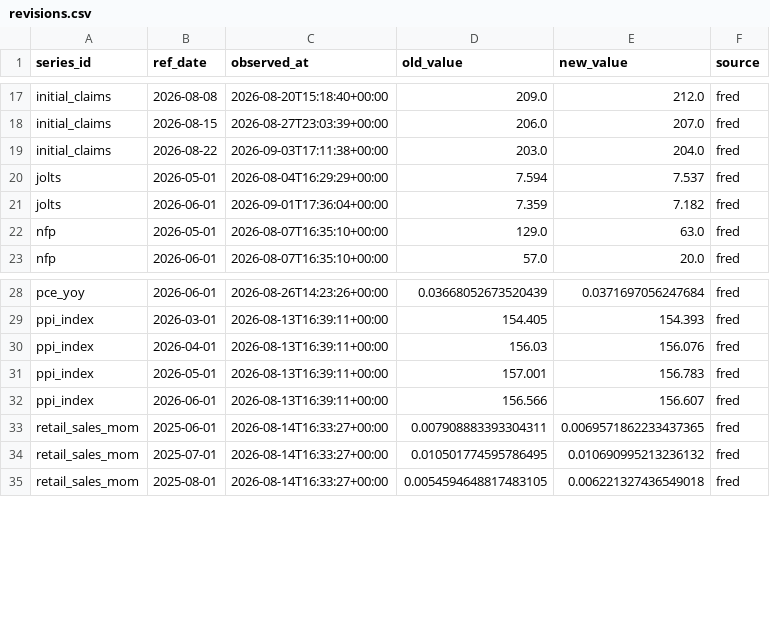
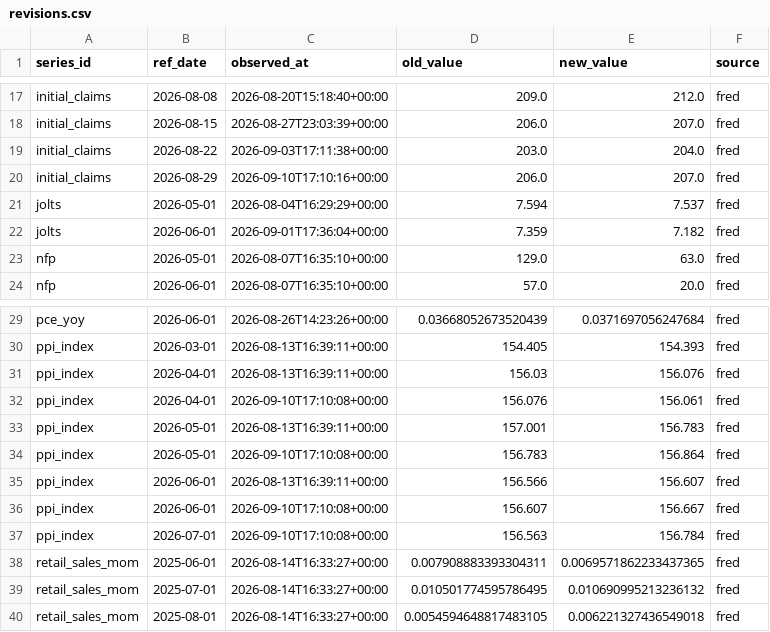
Before and after one commit to greyx9-sketch/macro, a CSV file: 시황/data/revisions.csv, drawn as a sheet; only a part is shown, gaps mark what is left out.

```diff
--- a/시황/data/revisions.csv
+++ b/시황/data/revisions.csv
@@ -19,2 +19,3 @@ initial_claims,2026-08-15,2026-08-27T23:03:39+00:00,206.0,207.0,fred
 initial_claims,2026-08-22,2026-09-03T17:11:38+00:00,203.0,204.0,fred
+initial_claims,2026-08-29,2026-09-10T17:10:16+00:00,206.0,207.0,fred
 jolts,2026-05-01,2026-08-04T16:29:29+00:00,7.594,7.537,fred
@@ -30,4 +31,8 @@ ppi_index,2026-03-01,2026-08-13T16:39:11+00:00,154.405,154.393,fred
 ppi_index,2026-04-01,2026-08-13T16:39:11+00:00,156.03,156.076,fred
+ppi_index,2026-04-01,2026-09-10T17:10:08+00:00,156.076,156.061,fred
 ppi_index,2026-05-01,2026-08-13T16:39:11+00:00,157.001,156.783,fred
+ppi_index,2026-05-01,2026-09-10T17:10:08+00:00,156.783,156.864,fred
 ppi_index,2026-06-01,2026-08-13T16:39:11+00:00,156.566,156.607,fred
+ppi_index,2026-06-01,2026-09-10T17:10:08+00:00,156.607,156.667,fred
+ppi_index,2026-07-01,2026-09-10T17:10:08+00:00,156.563,156.784,fred
 retail_sales_mom,2025-06-01,2026-08-14T16:33:27+00:00,0.007908883393304311,0.0069571862233437365,fred
```
Also changed, not shown: 시황/data/fetch_log.csv, 4 other files.
